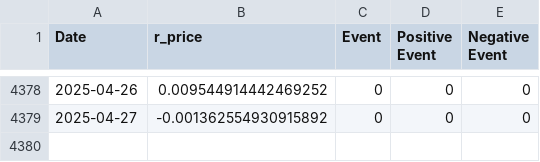
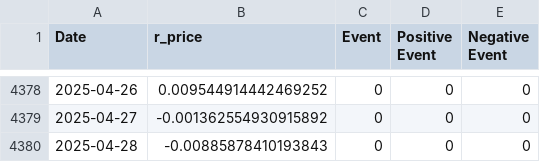
Before and after one commit to k-pantelidis/k-pantelidis.github.io, a CSV file: methodologies/ConditionalDistributionProbabilityEvents/data/df1.csv, drawn as a sheet; only a part is shown, gaps mark what is left out; the diff names each change by its address in the sheet, - before the commit and + after, or states it on an @@ line.

```diff
--- a/methodologies/ConditionalDistributionProbabilityEvents/data/df1.csv
+++ b/methodologies/ConditionalDistributionProbabilityEvents/data/df1.csv
+row 4380: 2025-04-28 | -0.00885878410193843 | 0 | 0 | 0
```
Also changed, not shown: methodologies/ConditionalDistributionProbabilityEvents/data/df3n.csv, methodologies/ConditionalDistributionProbabilityEvents/data/df3p.csv, 2 other files.
